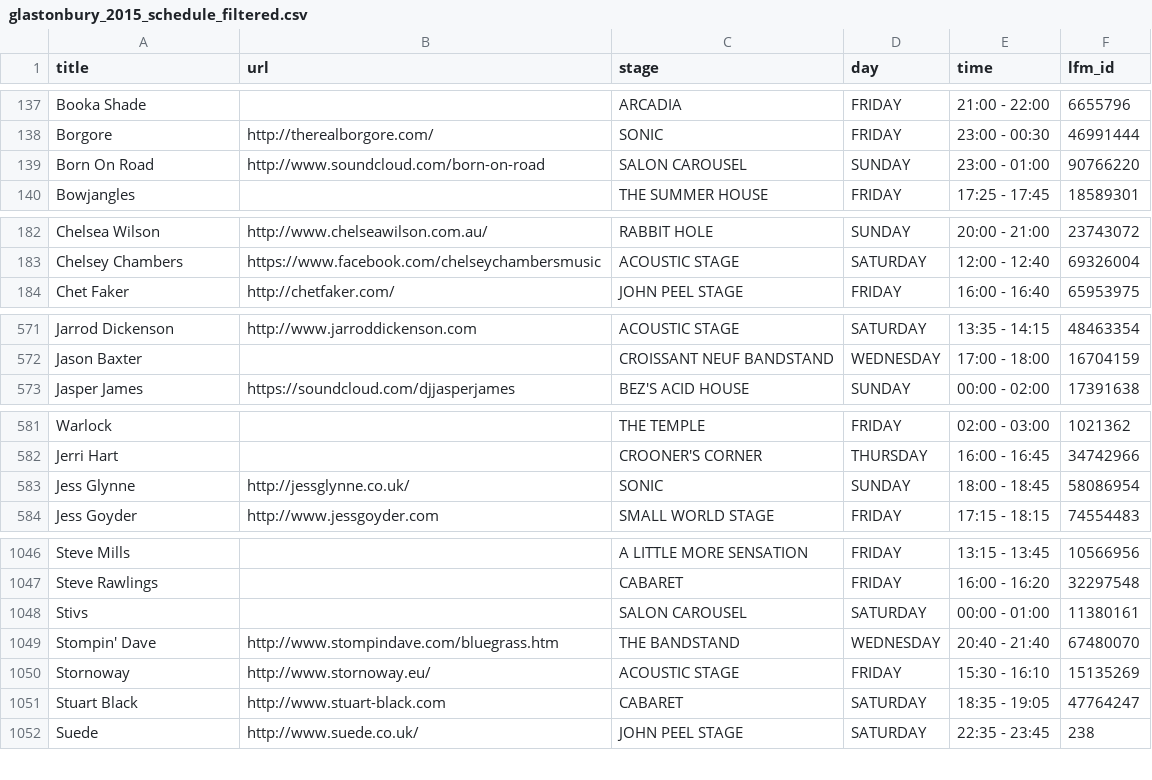
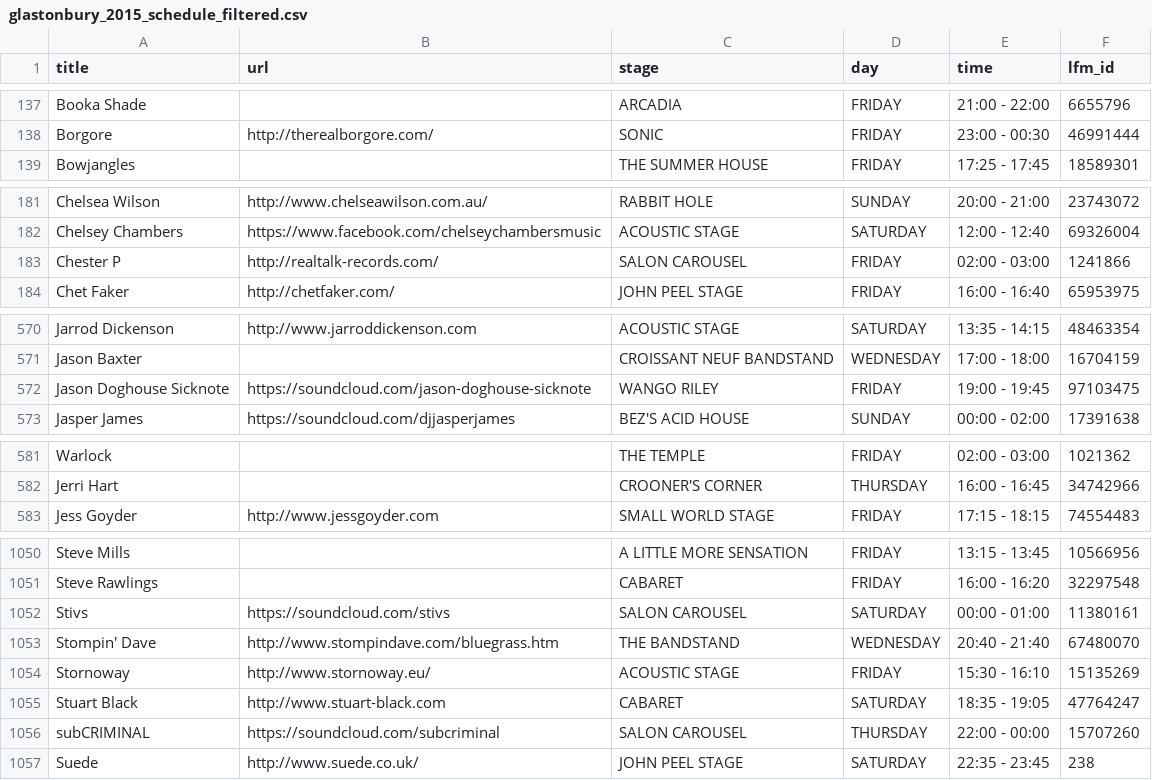
Before and after one commit to Jonty/glastoscrape, a CSV file: last_fm/glastonbury_2015_schedule_filtered.csv, drawn as a sheet; only a part is shown, gaps mark what is left out; the diff covers the shown part only.

```diff
--- a/last_fm/glastonbury_2015_schedule_filtered.csv
+++ b/last_fm/glastonbury_2015_schedule_filtered.csv
@@ -138,3 +138,2 @@ Booka Shade,,ARCADIA,FRIDAY,21:00 - 22:00,6655796
 Borgore,http://therealborgore.com/,SONIC,FRIDAY,23:00 - 00:30,46991444
-Born On Road,http://www.soundcloud.com/born-on-road,SALON CAROUSEL,SUNDAY,23:00 - 01:00,90766220
 Bowjangles,,THE SUMMER HOUSE,FRIDAY,17:25 - 17:45,18589301
@@ -183,2 +182,3 @@ Chelsea Wilson,http://www.chelseawilson.com.au/,RABBIT HOLE,SUNDAY,20:00 - 21:
 Chelsey Chambers,https://www.facebook.com/chelseychambersmusic,ACOUSTIC STAGE,SATURDAY,12:00 - 12:40,69326004
+Chester P,http://realtalk-records.com/,SALON CAROUSEL,FRIDAY,02:00 - 03:00,1241866
 Chet Faker,http://chetfaker.com/,JOHN PEEL STAGE,FRIDAY,16:00 - 16:40,65953975
@@ -573,2 +572,3 @@ Jarrod Dickenson,http://www.jarroddickenson.com,ACOUSTIC STAGE,SATURDAY,13:35 -
 Jason Baxter,,CROISSANT NEUF BANDSTAND,WEDNESDAY,17:00 - 18:00,16704159
+Jason Doghouse Sicknote,https://soundcloud.com/jason-doghouse-sicknote,WANGO RILEY,FRIDAY,19:00 - 19:45,97103475
 Jasper James,https://soundcloud.com/djjasperjames,BEZ'S ACID HOUSE,SUNDAY,00:00 - 02:00,17391638
@@ -583,3 +583,2 @@ Warlock,,THE TEMPLE,FRIDAY,02:00 - 03:00,1021362
 Jerri Hart,,CROONER'S CORNER,THURSDAY,16:00 - 16:45,34742966
-Jess Glynne,http://jessglynne.co.uk/,SONIC,SUNDAY,18:00 - 18:45,58086954
 Jess Goyder,http://www.jessgoyder.com,SMALL WORLD STAGE,FRIDAY,17:15 - 18:15,74554483
@@ -1048,3 +1052,3 @@ Steve Mills,,A LITTLE MORE SENSATION,FRIDAY,13:15 - 13:45,10566956
 Steve Rawlings,,CABARET,FRIDAY,16:00 - 16:20,32297548
-Stivs,,SALON CAROUSEL,SATURDAY,00:00 - 01:00,11380161
+Stivs,https://soundcloud.com/stivs,SALON CAROUSEL,SATURDAY,00:00 - 01:00,11380161
 Stompin' Dave,http://www.stompindave.com/bluegrass.htm,THE BANDSTAND,WEDNESDAY,20:40 - 21:40,67480070
@@ -1052,2 +1056,3 @@ Stornoway,http://www.stornoway.eu/,ACOUSTIC STAGE,FRIDAY,15:30 - 16:10,1513526
 Stuart Black,http://www.stuart-black.com,CABARET,SATURDAY,18:35 - 19:05,47764247
+subCRIMINAL,https://soundcloud.com/subcriminal,SALON CAROUSEL,THURSDAY,22:00 - 00:00,15707260
 Suede,http://www.suede.co.uk/,JOHN PEEL STAGE,SATURDAY,22:35 - 23:45,238
```
Also changed, not shown: 11 added rows, 8 removed rows and 31 edited cells elsewhere in this file.
